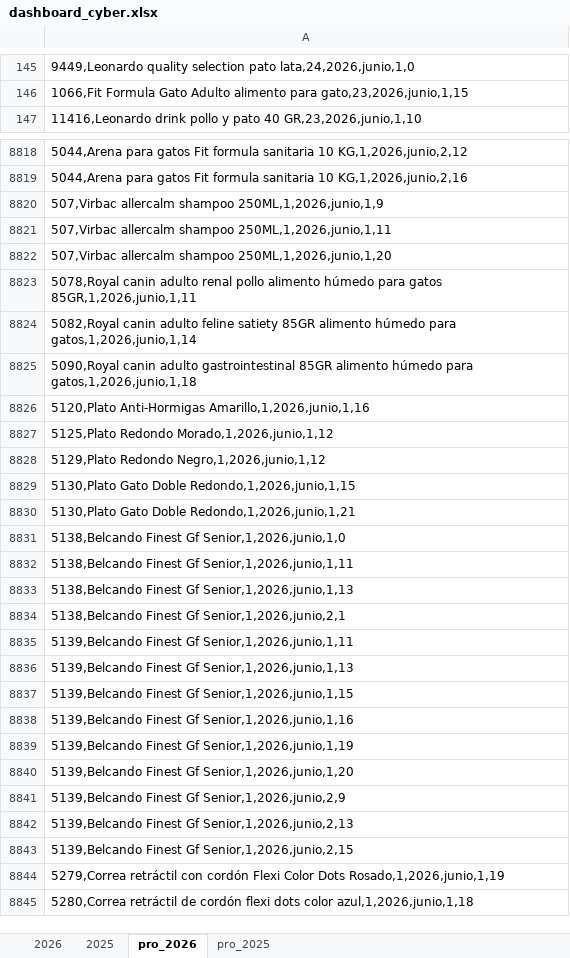
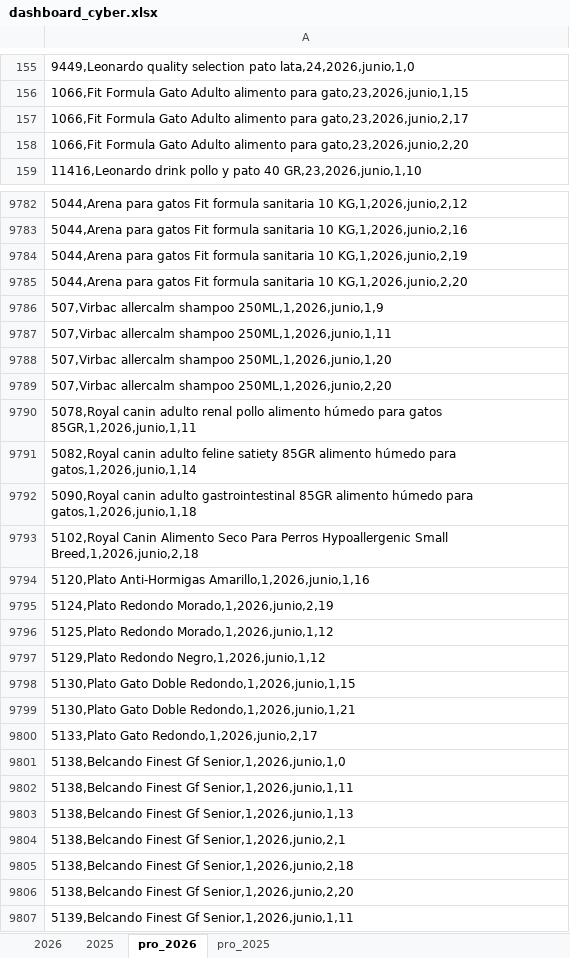
Before and after one commit to pacaceresm/-cyber-dashboard-superzoo, an Excel workbook: dashboard_cyber.xlsx, sheet pro_2026, drawn as a sheet; only a part is shown, gaps mark what is left out; the shorter side is filled out with more unchanged rows; values as stored, in another font and other column widths than the file's, no borders; the diff covers the shown part only; the diff names each change by its address in the sheet, - before the commit and + after, or states it on an @@ line.

```diff
--- a/dashboard_cyber.xlsx (sheet pro_2026)
+++ b/dashboard_cyber.xlsx (sheet pro_2026)
+row 157: 1066,Fit Formula Gato Adulto alimento para gato,23,2026,junio,2,17
+row 158: 1066,Fit Formula Gato Adulto alimento para gato,23,2026,junio,2,20
+row 9784: 5044,Arena para gatos Fit formula sanitaria 10 KG,1,2026,junio,2,19
+row 9785: 5044,Arena para gatos Fit formula sanitaria 10 KG,1,2026,junio,2,20
+row 9789: 507,Virbac allercalm shampoo 250ML,1,2026,junio,2,20
+row 9793: 5102,Royal Canin Alimento Seco Para Perros Hypoallergenic Small Breed,1,2026,junio,2,18
+row 9795: 5124,Plato Redondo Morado,1,2026,junio,2,19
+row 9800: 5133,Plato Gato Redondo,1,2026,junio,2,17
+row 9805: 5138,Belcando Finest Gf Senior,1,2026,junio,2,18
+row 9806: 5138,Belcando Finest Gf Senior,1,2026,junio,2,20
```
Also changed, not shown: 1058 added rows, 7 removed rows and 1 edited cell elsewhere in this sheet, sheet pro_2025, sheet 2026.
